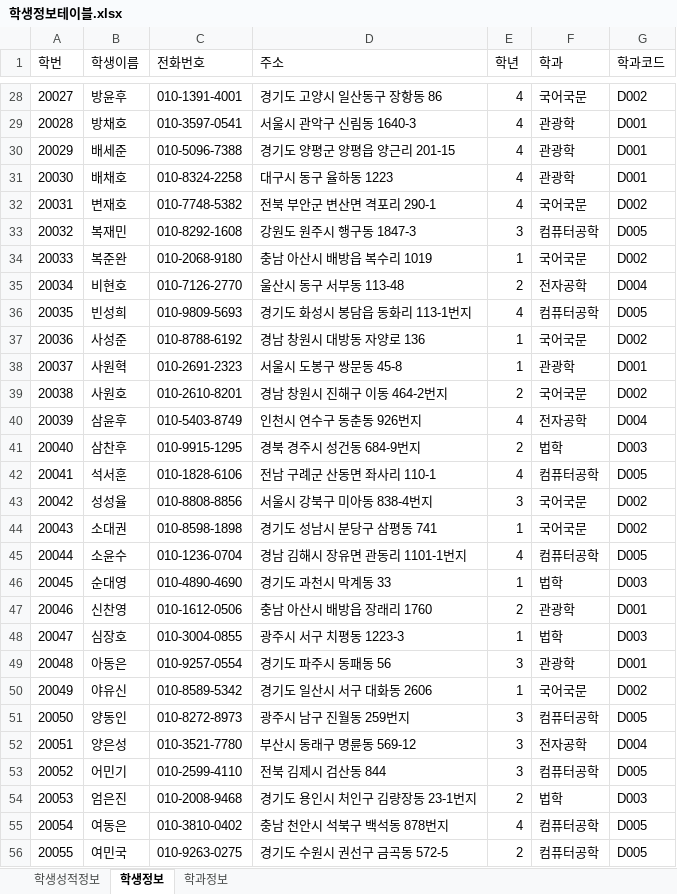
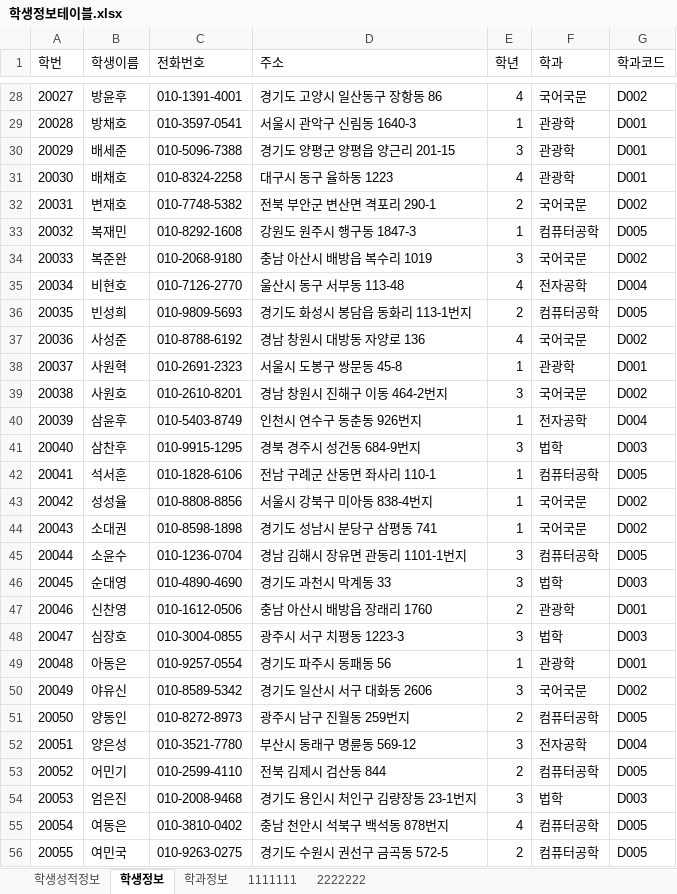
Before and after one commit to No-Hyunji/Biz_506_2020_07_DBMS, an Excel workbook: 참고자료/학생정보테이블.xlsx, sheet 학생정보, drawn as a sheet; only a part is shown, gaps mark what is left out; values as stored, in another font and other column widths than the file's, no borders; the diff covers the shown part only; the diff names each change by its address in the sheet, - before the commit and + after, or states it on an @@ line.

```diff
--- a/참고자료/학생정보테이블.xlsx (sheet 학생정보)
+++ b/참고자료/학생정보테이블.xlsx (sheet 학생정보)
+sheet tab: 1111111
+sheet tab: 2222222
-E29 (학년): 4
+E29 (학년): 1
-E30 (학년): 4
+E30 (학년): 3
-E32 (학년): 4
+E32 (학년): 2
-E33 (학년): 3
+E33 (학년): 1
-E34 (학년): 1
+E34 (학년): 3
-E35 (학년): 2
+E35 (학년): 4
-E36 (학년): 4
+E36 (학년): 2
-E37 (학년): 1
+E37 (학년): 4
-E39 (학년): 2
+E39 (학년): 3
-E40 (학년): 4
+E40 (학년): 1
-E41 (학년): 2
+E41 (학년): 3
-E42 (학년): 4
+E42 (학년): 1
-E43 (학년): 3
+E43 (학년): 1
-E45 (학년): 4
+E45 (학년): 3
-E46 (학년): 1
+E46 (학년): 3
-E48 (학년): 1
+E48 (학년): 3
-E49 (학년): 3
+E49 (학년): 1
-E50 (학년): 1
+E50 (학년): 3
-E51 (학년): 3
+E51 (학년): 2
-E53 (학년): 3
+E53 (학년): 2
-E54 (학년): 2
+E54 (학년): 3
```
Also changed, not shown: 60 edited cells elsewhere in this sheet, sheet 학생성적정보, sheet 학과정보, 참고자료/00.테이블명세 양식(오라클).xlsx, 참고자료/학생정보(2020-07-21).xlsx, 7 other files.
